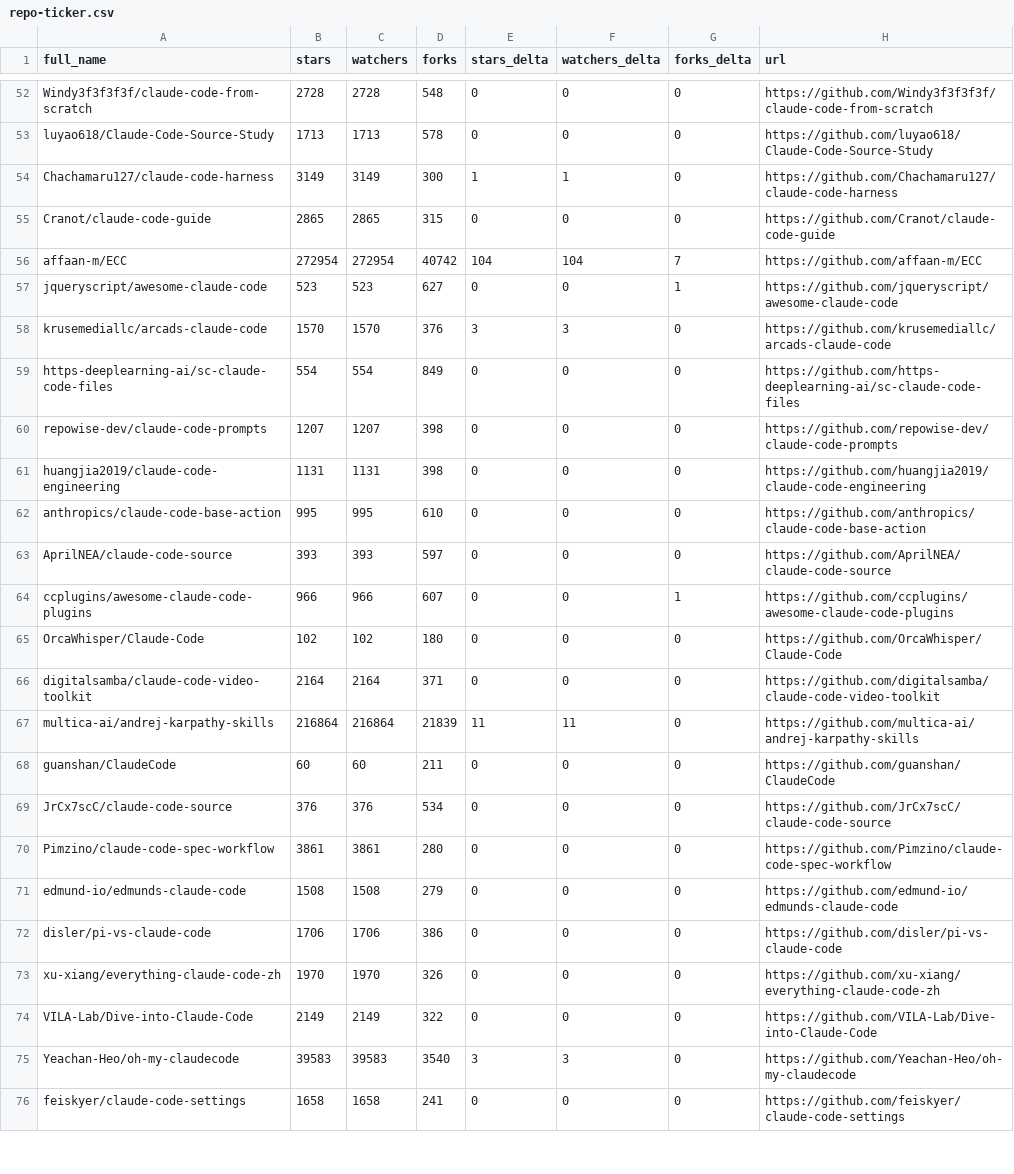
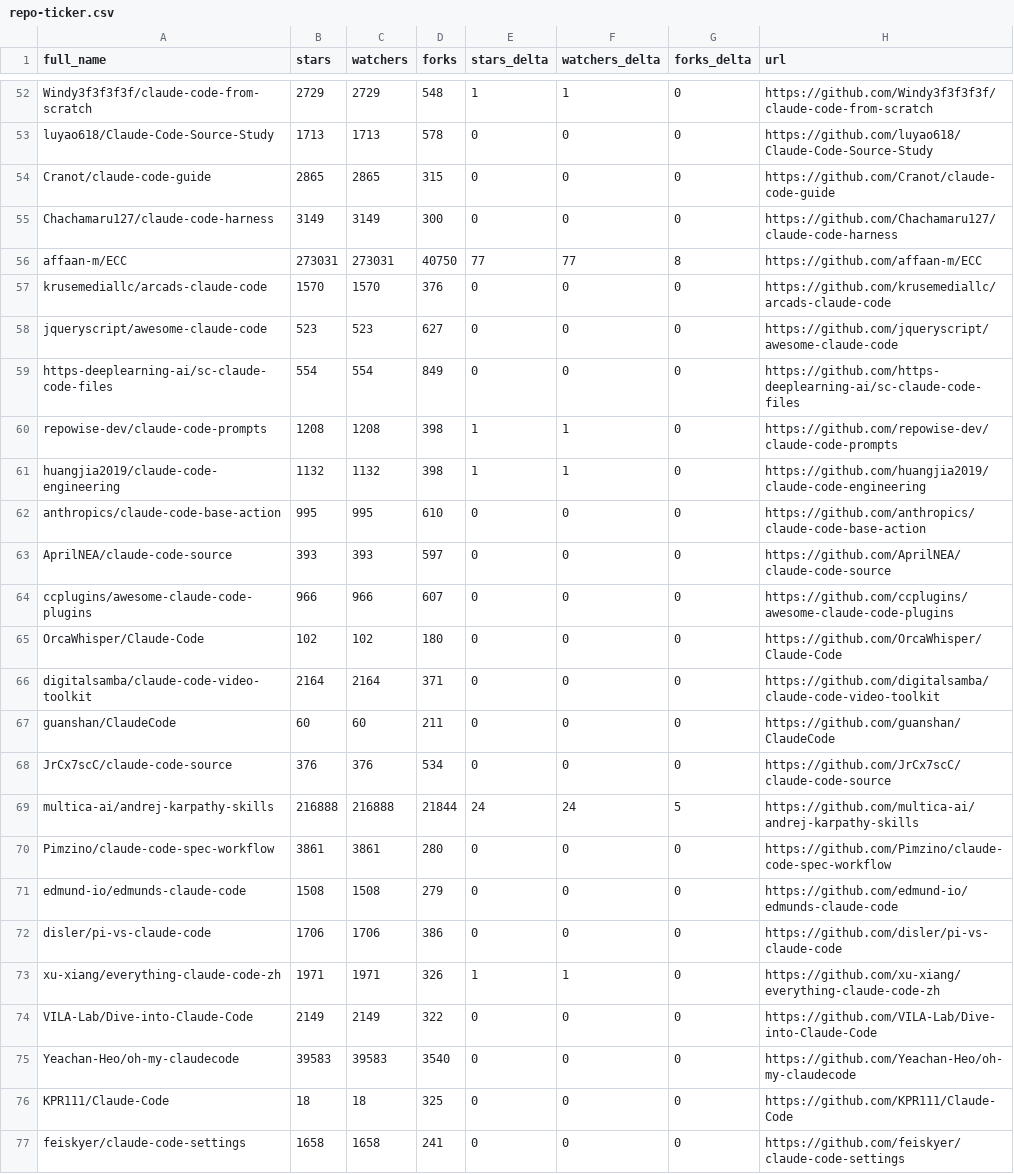
Before and after one commit to melanyss/awesome-claude-code, a CSV file: data/repo-ticker.csv, drawn as a sheet; only a part is shown, gaps mark what is left out; removed rows and columns are numbered as before the commit, all else as after; the diff covers the shown part only; the diff names each change by its address in the sheet, - before the commit and + after, or states it on an @@ line.

```diff
--- a/data/repo-ticker.csv
+++ b/data/repo-ticker.csv
-B52 (stars): 2728
+B52 (stars): 2729
-C52 (watchers): 2728
+C52 (watchers): 2729
-E52 (stars_delta): 0
+E52 (stars_delta): 1
-F52 (watchers_delta): 0
+F52 (watchers_delta): 1
-row 54: Chachamaru127/claude-code-harness | 3149 | 3149 | 300 | 1 | 1 | 0 | https://github.com/Chachamaru127/claude-code-harness
+row 55: Chachamaru127/claude-code-harness | 3149 | 3149 | 300 | 0 | 0 | 0 | https://github.com/Chachamaru127/claude-code-harness
-B56 (stars): 272954
+B56 (stars): 273031
-C56 (watchers): 272954
+C56 (watchers): 273031
-D56 (forks): 40742
+D56 (forks): 40750
-E56 (stars_delta): 104
+E56 (stars_delta): 77
-F56 (watchers_delta): 104
+F56 (watchers_delta): 77
-G56 (forks_delta): 7
+G56 (forks_delta): 8
+row 57: krusemediallc/arcads-claude-code | 1570 | 1570 | 376 | 0 | 0 | 0 | https://github.com/krusemediallc/arcads-claude-code
-G58 (forks_delta): 1
+G58 (forks_delta): 0
-row 58: krusemediallc/arcads-claude-code | 1570 | 1570 | 376 | 3 | 3 | 0 | https://github.com/krusemediallc/arcads-claude-code
-B60 (stars): 1207
+B60 (stars): 1208
-C60 (watchers): 1207
+C60 (watchers): 1208
-E60:E61 (stars_delta): 0
+E60:E61 (stars_delta): 1
-F60:F61 (watchers_delta): 0
+F60:F61 (watchers_delta): 1
-B61 (stars): 1131
+B61 (stars): 1132
-C61 (watchers): 1131
+C61 (watchers): 1132
-G64 (forks_delta): 1
+G64 (forks_delta): 0
-row 67: multica-ai/andrej-karpathy-skills | 216864 | 216864 | 21839 | 11 | 11 | 0 | https://github.com/multica-ai/andrej-karpathy-skills
+row 69: multica-ai/andrej-karpathy-skills | 216888 | 216888 | 21844 | 24 | 24 | 5 | https://github.com/multica-ai/andrej-karpathy-skills
-B73 (stars): 1970
+B73 (stars): 1971
-C73 (watchers): 1970
+C73 (watchers): 1971
-E73 (stars_delta): 0
+E73 (stars_delta): 1
-F73 (watchers_delta): 0
+F73 (watchers_delta): 1
-E75 (stars_delta): 3
+E75 (stars_delta): 0
-F75 (watchers_delta): 3
+F75 (watchers_delta): 0
@@ row 78 moved to row 76: KPR111/Claude-Code @@
```
Also changed, not shown: 1 added row, 1 removed row, 3 moved rows and 80 edited cells elsewhere in this file, 2 other files.
